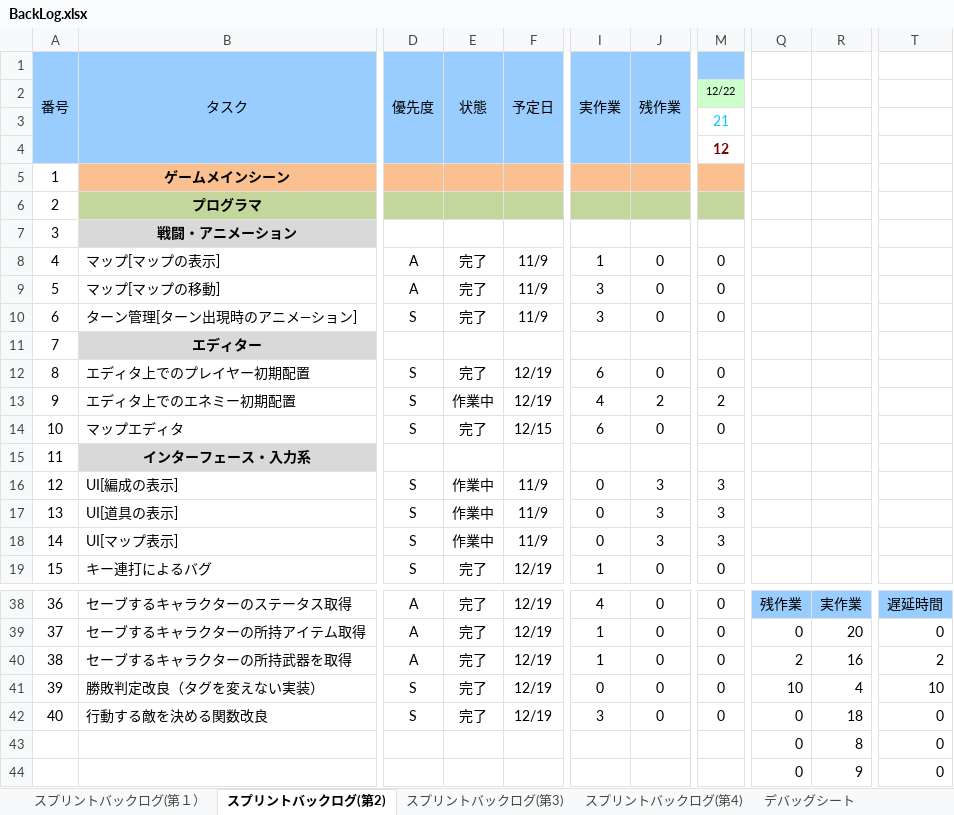
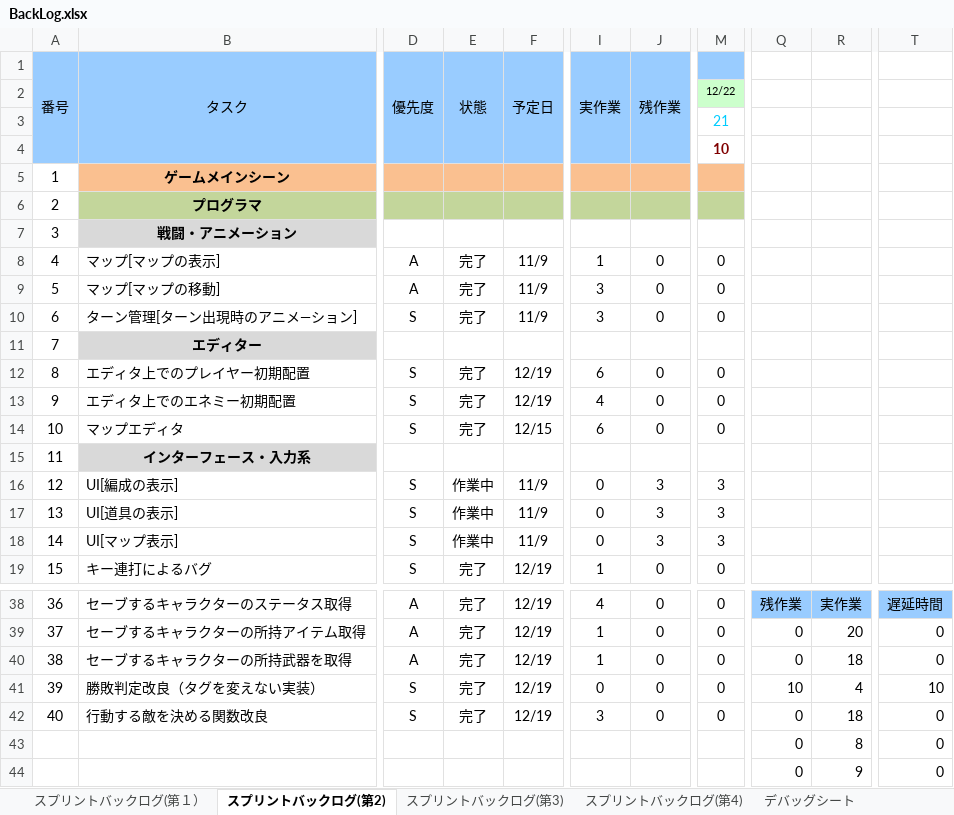
Before and after one commit to TaigaMizunuma/FreewheelExciter, an Excel workbook: Godlibrary/BackLog.xlsx, sheet スプリントバックログ(第2), drawn as a sheet; only a part is shown, gaps mark what is left out; values as stored, in another font and other column widths than the file's, no borders; charts and pictures and conditional formats not drawn; the diff names each change by its address in the sheet, - before the commit and + after, or states it on an @@ line.

```diff
--- a/Godlibrary/BackLog.xlsx (sheet スプリントバックログ(第2))
+++ b/Godlibrary/BackLog.xlsx (sheet スプリントバックログ(第2))
-M4: 12
+M4: 10
-E13 (状態): 作業中
+E13 (状態): 完了
-J13 (残作業): 2
+J13 (残作業): 0
-M13: 2
+M13: 0
-Q40: 2
+Q40: 0
-R40: 16
+R40: 18
-T40: 2
+T40: 0
```
Also changed, not shown: sheet スプリントバックログ(第4), sheet スプリントバックログ(第3), formulas that keep their value, Assets/End/resource/data_resource.xlsx, Godlibrary/Excel/data_unit.xlsx, 11 other files.
